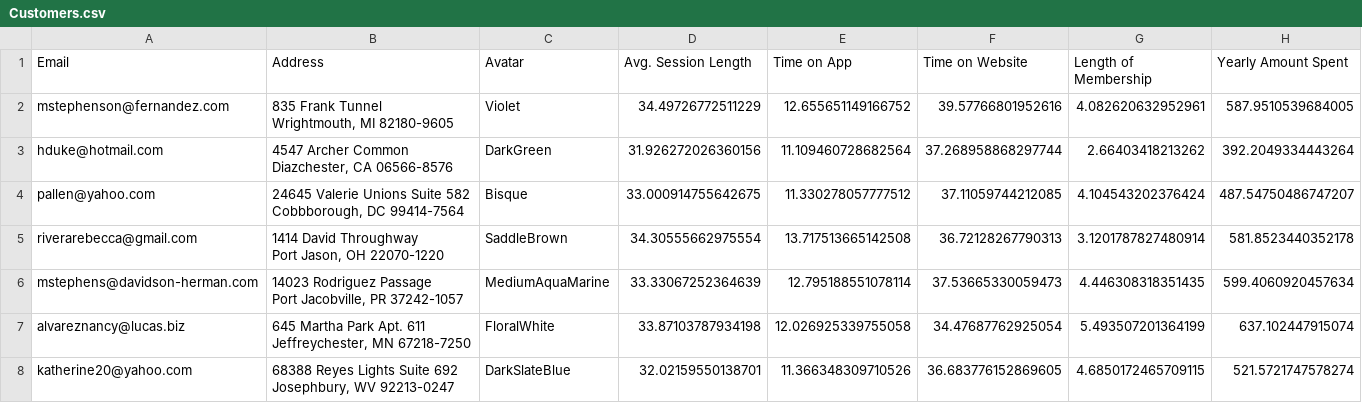
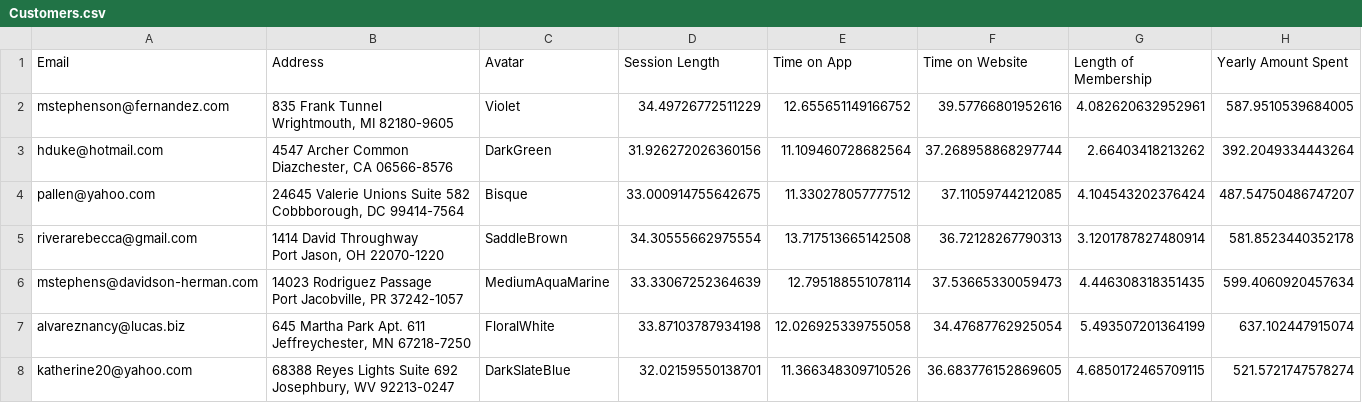
Before and after one commit to faruk950147/Python-A-to-Z, a CSV file: 07 ML/clean data/Customers/Customers.csv, drawn as a sheet; only a part is shown.

```diff
--- a/07 ML/clean data/Customers/Customers.csv
+++ b/07 ML/clean data/Customers/Customers.csv
@@ -1,2 +1,2 @@
-Email,Address,Avatar,Avg. Session Length,Time on App,Time on Website,Length of Membership,Yearly Amount Spent
+Email,Address,Avatar,Session Length,Time on App,Time on Website,Length of Membership,Yearly Amount Spent
 mstephenson@fernandez.com,"835 Frank Tunnel
```
Also changed, not shown: 3 other files.
